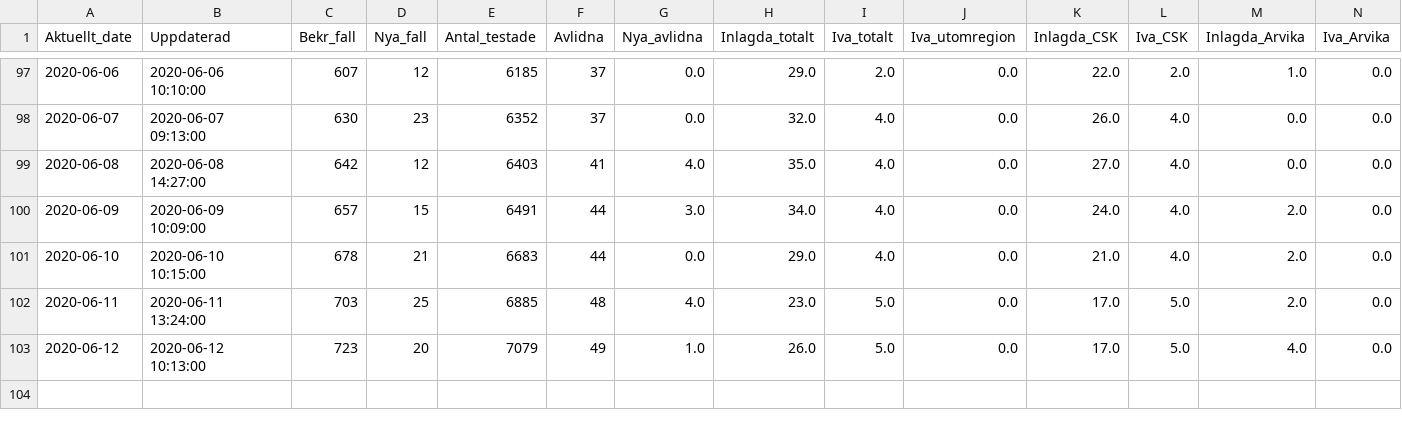
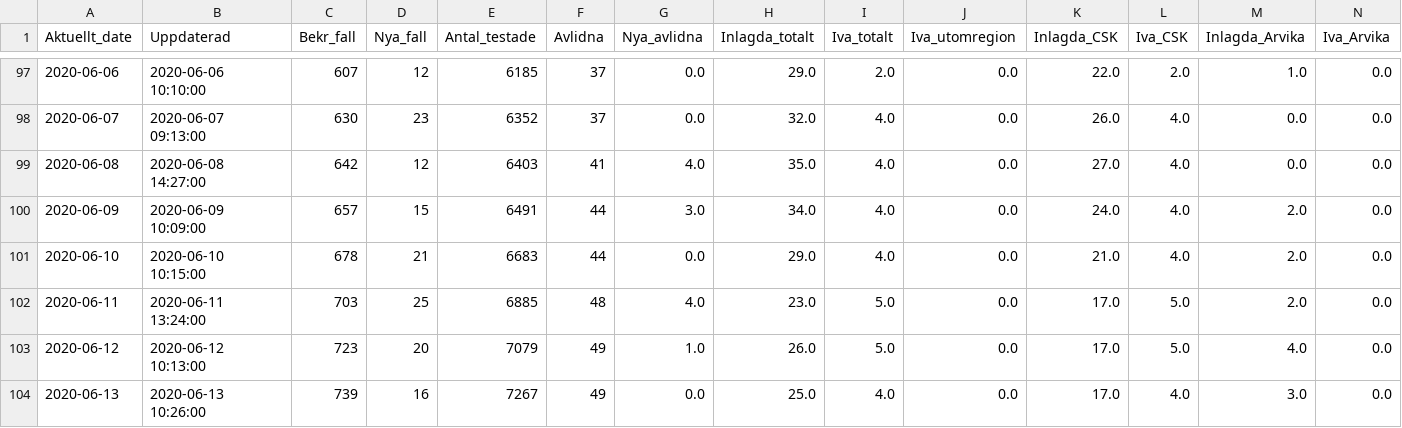
Before and after one commit to surapelle/covid_data, a CSV file: regionV_day_by_day.csv, drawn as a sheet; only a part is shown, gaps mark what is left out; rows hold the shown columns only; the diff names each change by its address in the sheet, - before the commit and + after, or states it on an @@ line.

Commit message:
Add files via upload
Daily update

```diff
--- a/regionV_day_by_day.csv
+++ b/regionV_day_by_day.csv
+row 104: 2020-06-13 | 2020-06-13 10:26:00 | 739 | 16 | 7267 | 49 | 0.0 | 25.0 | 4.0 | 0.0 | 17.0 | 4.0 | 3.0 | 0.0
```
